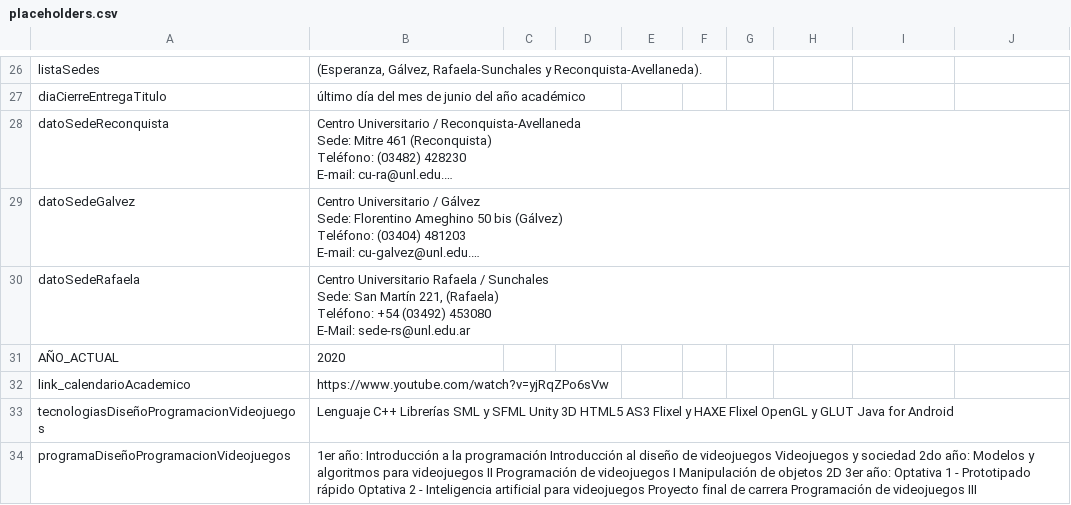
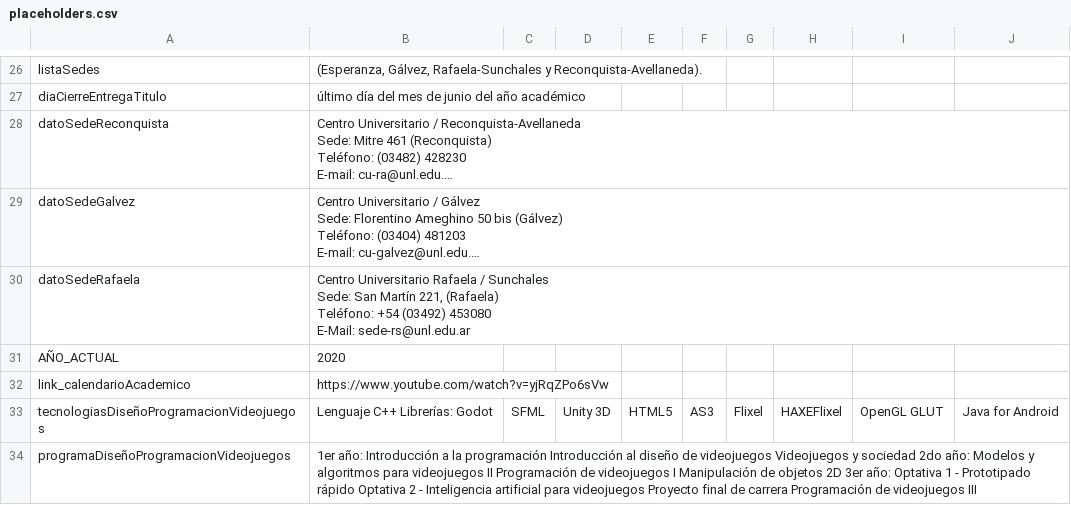
Before and after one commit to lucianozablocki/chatbot, a CSV file: csv_files/placeholders.csv, drawn as a sheet; only a part is shown, gaps mark what is left out; long unchanged cells end in ….

Commit message:
correct frameworks

```diff
--- a/csv_files/placeholders.csv
+++ b/csv_files/placeholders.csv
@@ -56,3 +56,3 @@ AÑO_ACTUAL,2020
 link_calendarioAcademico,https://www.youtube.com/watch?v=yjRqZPo6sVw
-tecnologiasDiseñoProgramacionVideojuegos,Lenguaje C++ Librerías SML y SFML Unity 3D HTML5 AS3 Flixel y HAXE Flixel OpenGL y GLUT Java for Android
+tecnologiasDiseñoProgramacionVideojuegos,Lenguaje C++ Librerías: Godot, SFML, Unity 3D, HTML5, AS3, Flixel, HAXEFlixel, OpenGL GLUT, Java for Android
 programaDiseñoProgramacionVideojuegos,1er año: Introducción a la programación Introducción al diseño de videojuegos Videojuegos y sociedad 2do año: Modelos y algoritmos para videojuegos II Programación de videojuegos I Manipulación de objetos 2D 3er año: Optativa 1 - Prototipado rápido Optativa 2 - Inteligencia artificial para videojuegos Proyecto final de carrera Programación de videojuegos III
```
